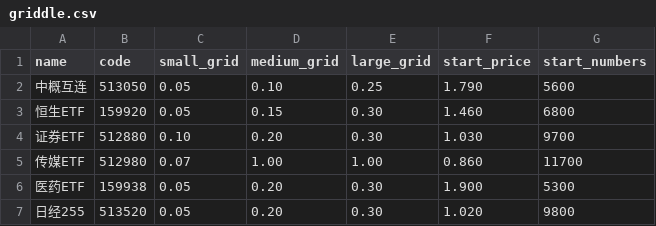
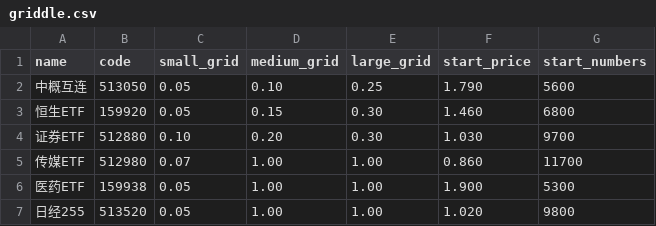
Before and after one commit to linshaoyong/griddle, a CSV file: griddle.csv, drawn as a sheet.

```diff
--- a/griddle.csv
+++ b/griddle.csv
@@ -5,3 +5,3 @@ name,code,small_grid,medium_grid,large_grid,start_price,start_numbers
 传媒ETF,512980,0.07,1.00,1.00,0.860,11700
-医药ETF,159938,0.05,0.20,0.30,1.900,5300
-日经255,513520,0.05,0.20,0.30,1.020,9800
+医药ETF,159938,0.05,1.00,1.00,1.900,5300
+日经255,513520,0.05,1.00,1.00,1.020,9800
```
Also changed, not shown: 2 other files.
